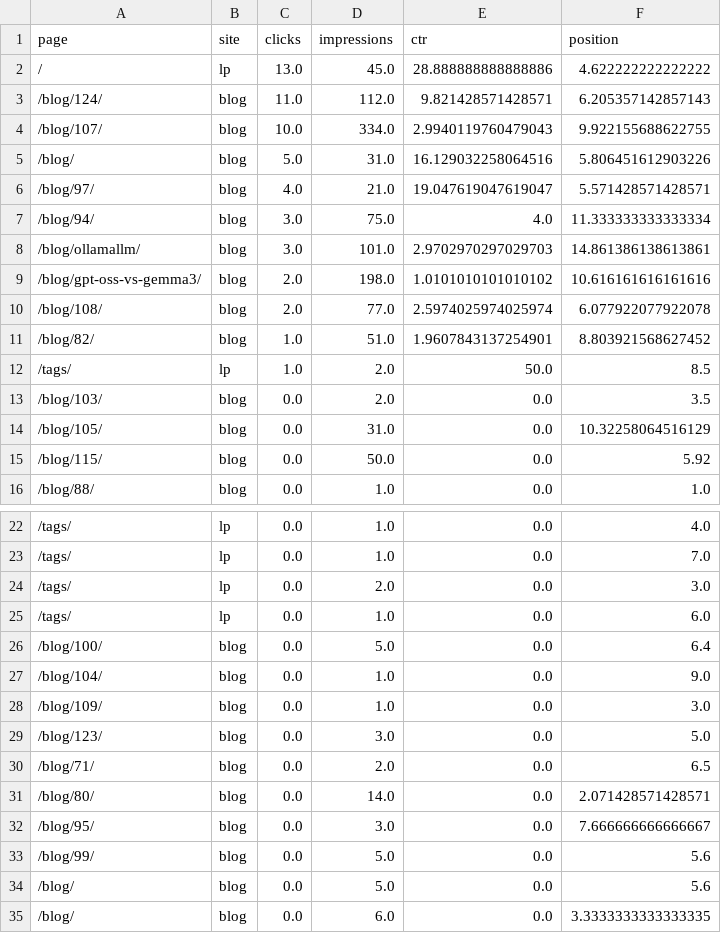
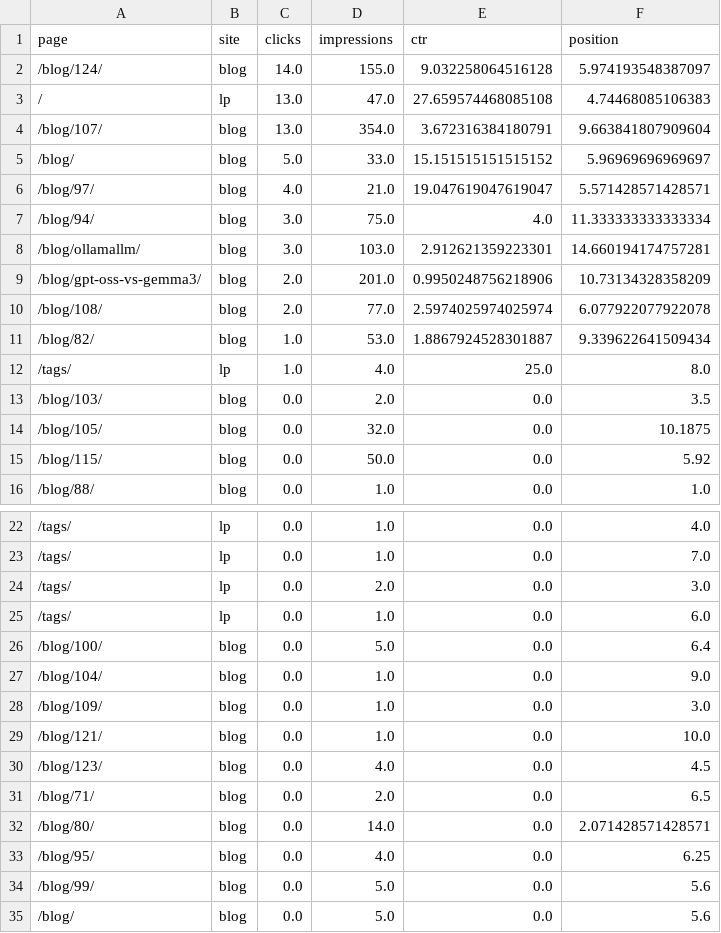
Before and after one commit to furukawa3152/hagakureweb_analysis_dashboard, a CSV file: reports/2026-07/raw/page_gsc.csv, drawn as a sheet; only a part is shown, gaps mark what is left out; the shorter side is filled out with more unchanged rows; the diff covers the shown part only.

```diff
--- a/reports/2026-07/raw/page_gsc.csv
+++ b/reports/2026-07/raw/page_gsc.csv
@@ -1,15 +1,15 @@
 page,site,clicks,impressions,ctr,position
-/,lp,13.0,45.0,28.888888888888886,4.622222222222222
-/blog/124/,blog,11.0,112.0,9.821428571428571,6.205357142857143
-/blog/107/,blog,10.0,334.0,2.9940119760479043,9.922155688622755
-/blog/,blog,5.0,31.0,16.129032258064516,5.806451612903226
+/blog/124/,blog,14.0,155.0,9.032258064516128,5.974193548387097
+/,lp,13.0,47.0,27.659574468085108,4.74468085106383
+/blog/107/,blog,13.0,354.0,3.672316384180791,9.663841807909604
+/blog/,blog,5.0,33.0,15.151515151515152,5.96969696969697
 /blog/97/,blog,4.0,21.0,19.047619047619047,5.571428571428571
 /blog/94/,blog,3.0,75.0,4.0,11.333333333333334
-/blog/ollamallm/,blog,3.0,101.0,2.9702970297029703,14.861386138613861
-/blog/gpt-oss-vs-gemma3/,blog,2.0,198.0,1.0101010101010102,10.616161616161616
+/blog/ollamallm/,blog,3.0,103.0,2.912621359223301,14.660194174757281
+/blog/gpt-oss-vs-gemma3/,blog,2.0,201.0,0.9950248756218906,10.73134328358209
 /blog/108/,blog,2.0,77.0,2.5974025974025974,6.077922077922078
-/blog/82/,blog,1.0,51.0,1.9607843137254901,8.803921568627452
-/tags/,lp,1.0,2.0,50.0,8.5
+/blog/82/,blog,1.0,53.0,1.8867924528301887,9.339622641509434
+/tags/,lp,1.0,4.0,25.0,8.0
 /blog/103/,blog,0.0,2.0,0.0,3.5
-/blog/105/,blog,0.0,31.0,0.0,10.32258064516129
+/blog/105/,blog,0.0,32.0,0.0,10.1875
 /blog/115/,blog,0.0,50.0,0.0,5.92
@@ -28,6 +28,7 @@ page,site,clicks,impressions,ctr,position
 /blog/109/,blog,0.0,1.0,0.0,3.0
-/blog/123/,blog,0.0,3.0,0.0,5.0
+/blog/121/,blog,0.0,1.0,0.0,10.0
+/blog/123/,blog,0.0,4.0,0.0,4.5
 /blog/71/,blog,0.0,2.0,0.0,6.5
 /blog/80/,blog,0.0,14.0,0.0,2.071428571428571
-/blog/95/,blog,0.0,3.0,0.0,7.666666666666667
+/blog/95/,blog,0.0,4.0,0.0,6.25
 /blog/99/,blog,0.0,5.0,0.0,5.6
```
Also changed, not shown: 1 added row and 6 edited cells elsewhere in this file, reports/2026-07/raw/date_ga4.csv, reports/2026-07/raw/date_gsc.csv, 21 other files.
